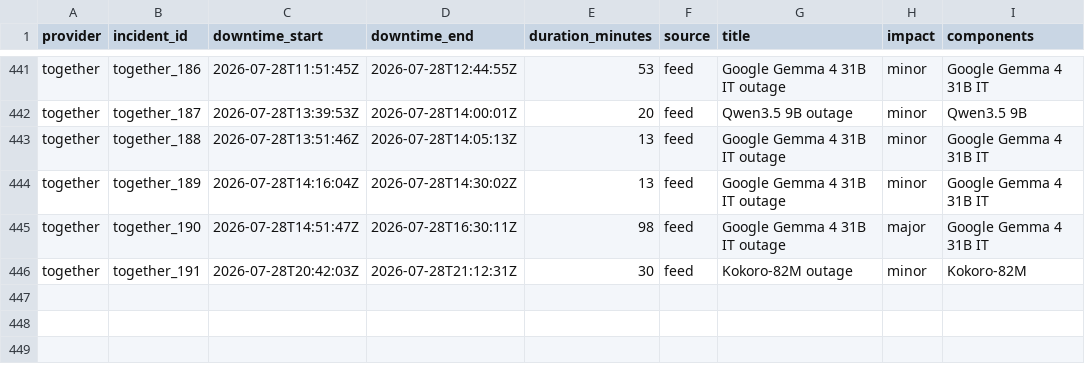
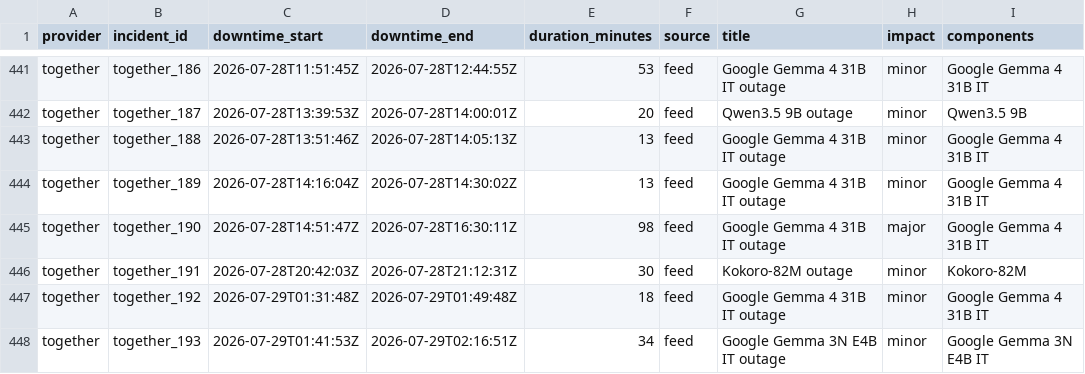
Before and after one commit to saranormous/inference_statuspage, a CSV file: parsed/downtime_windows.csv, drawn as a sheet; only a part is shown, gaps mark what is left out; the diff names each change by its address in the sheet, - before the commit and + after, or states it on an @@ line.

Commit message:
incidents: 2026-07-29T06:52:18Z

```diff
--- a/parsed/downtime_windows.csv
+++ b/parsed/downtime_windows.csv
+row 447: together | together_192 | 2026-07-29T01:31:48Z | 2026-07-29T01:49:48Z | 18 | feed | Google Gemma 4 31B IT outage | minor | Google Gemma 4 31B IT
+row 448: together | together_193 | 2026-07-29T01:41:53Z | 2026-07-29T02:16:51Z | 34 | feed | Google Gemma 3N E4B IT outage | minor | Google Gemma 3N E4B IT
```
Also changed, not shown: 3 other files.
